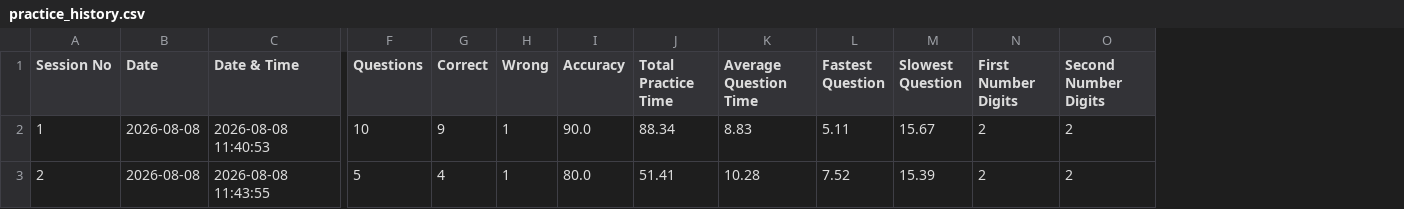
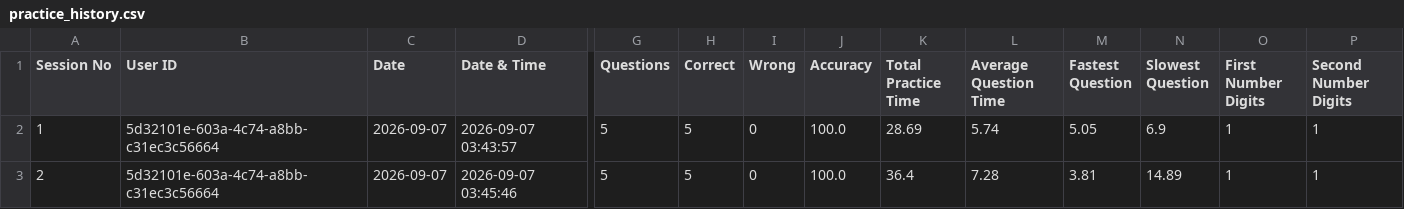
Before and after one commit to mohdrahidkhan7883-cmyk/Brain_MathDrill, a CSV file: data/practice_history.csv, drawn as a sheet; only a part is shown, gaps mark what is left out; addresses are those after the commit; the diff names each change by its address in the sheet, - before the commit and + after, or states it on an @@ line.

Commit message:
Update practice system

```diff
--- a/data/practice_history.csv
+++ b/data/practice_history.csv
+column B (User ID), rows 2-3: 5d32101e-603a-4c74-a8bb-c31ec3c56664 | 5d32101e-603a-4c74-a8bb-c31ec3c56664
-C2:C3 (Date): 2026-08-08
+C2:C3 (Date): 2026-09-07
-D2 (Date & Time): 2026-08-08 11:40:53
+D2 (Date & Time): 2026-09-07 03:43:57
-G2 (Questions): 10
+G2 (Questions): 5
-H2 (Correct): 9
+H2 (Correct): 5
-I2:I3 (Wrong): 1
+I2:I3 (Wrong): 0
-J2 (Accuracy): 90.0
+J2 (Accuracy): 100.0
-K2 (Total Practice Time): 88.34
+K2 (Total Practice Time): 28.69
-L2 (Average Question Time): 8.83
+L2 (Average Question Time): 5.74
-M2 (Fastest Question): 5.11
+M2 (Fastest Question): 5.05
-N2 (Slowest Question): 15.67
+N2 (Slowest Question): 6.9
-O2:O3 (First Number Digits): 2
+O2:O3 (First Number Digits): 1
-P2:P3 (Second Number Digits): 2
+P2:P3 (Second Number Digits): 1
-D3 (Date & Time): 2026-08-08 11:43:55
+D3 (Date & Time): 2026-09-07 03:45:46
-H3 (Correct): 4
+H3 (Correct): 5
-J3 (Accuracy): 80.0
+J3 (Accuracy): 100.0
-K3 (Total Practice Time): 51.41
+K3 (Total Practice Time): 36.4
-L3 (Average Question Time): 10.28
+L3 (Average Question Time): 7.28
-M3 (Fastest Question): 7.52
+M3 (Fastest Question): 3.81
-N3 (Slowest Question): 15.39
+N3 (Slowest Question): 14.89
```
Also changed, not shown: 7 other files.
